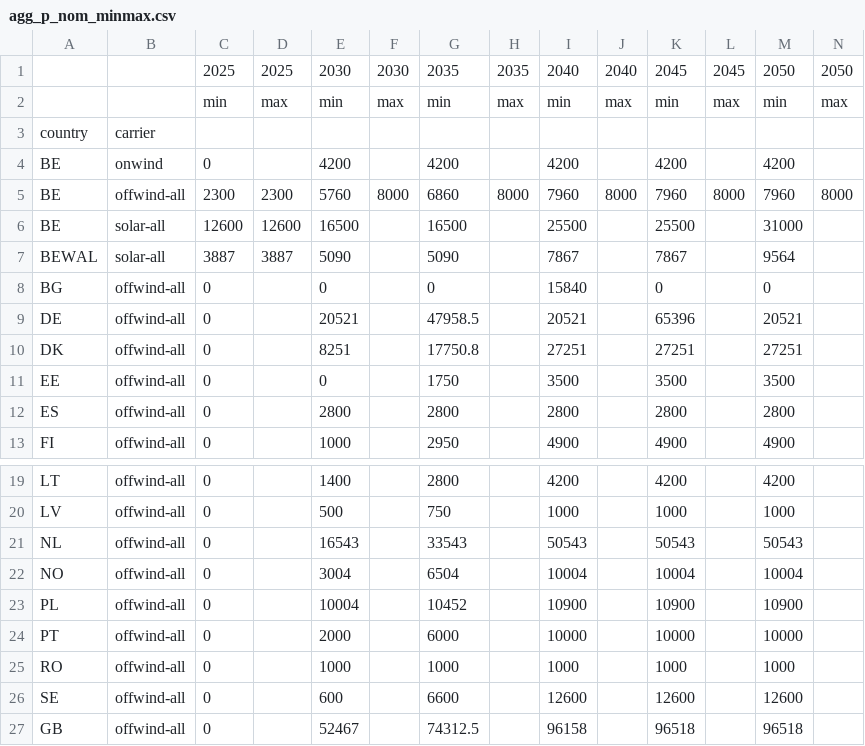
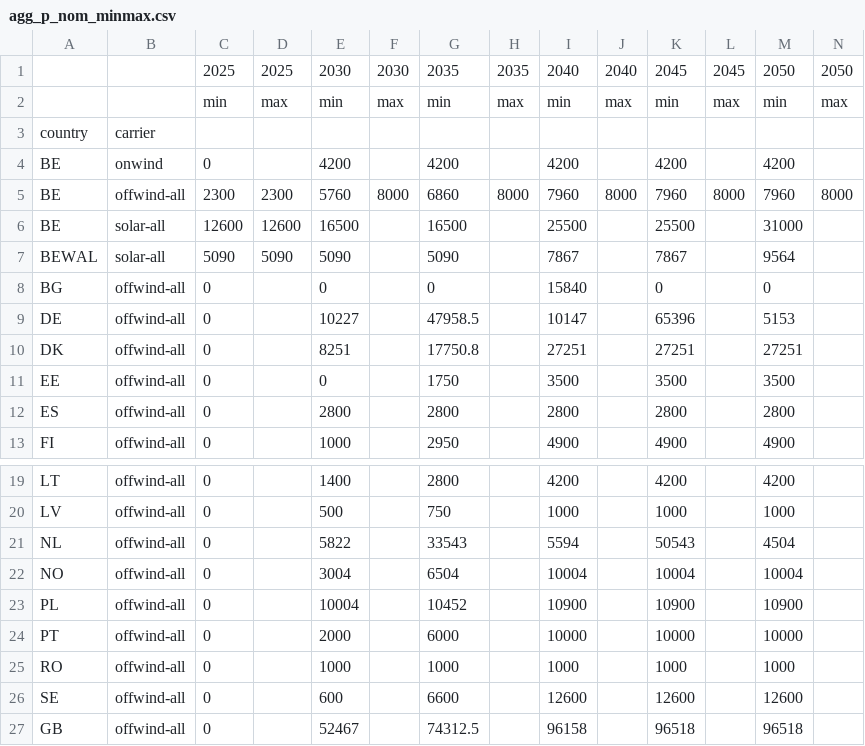
Before and after one commit to IntSusEnergySystems/pypsa-wallon, a CSV file: data/agg_p_nom_minmax.csv, drawn as a sheet; only a part is shown, gaps mark what is left out.

```diff
--- a/data/agg_p_nom_minmax.csv
+++ b/data/agg_p_nom_minmax.csv
@@ -6,5 +6,5 @@ BE,offwind-all,2300,2300,5760,8000,6860,8000,7960,8000,7960,8000,7960,8000
 BE,solar-all,12600,12600,16500,,16500,,25500,,25500,,31000,
-BEWAL,solar-all,3887,3887,5090,,5090,,7867,,7867,,9564,
+BEWAL,solar-all,5090,5090,5090,,5090,,7867,,7867,,9564,
 BG,offwind-all,0,,0,,0,,15840,,0,,0,
-DE,offwind-all,0,,20521,,47958.5,,20521,,65396,,20521,
+DE,offwind-all,0,,10227,,47958.5,,10147,,65396,,5153,
 DK,offwind-all,0,,8251,,17750.8,,27251,,27251,,27251,
@@ -20,3 +20,3 @@ LT,offwind-all,0,,1400,,2800,,4200,,4200,,4200,
 LV,offwind-all,0,,500,,750,,1000,,1000,,1000,
-NL,offwind-all,0,,16543,,33543,,50543,,50543,,50543,
+NL,offwind-all,0,,5822,,33543,,5594,,50543,,4504,
 NO,offwind-all,0,,3004,,6504,,10004,,10004,,10004,
```
Also changed, not shown: 7 other files.
